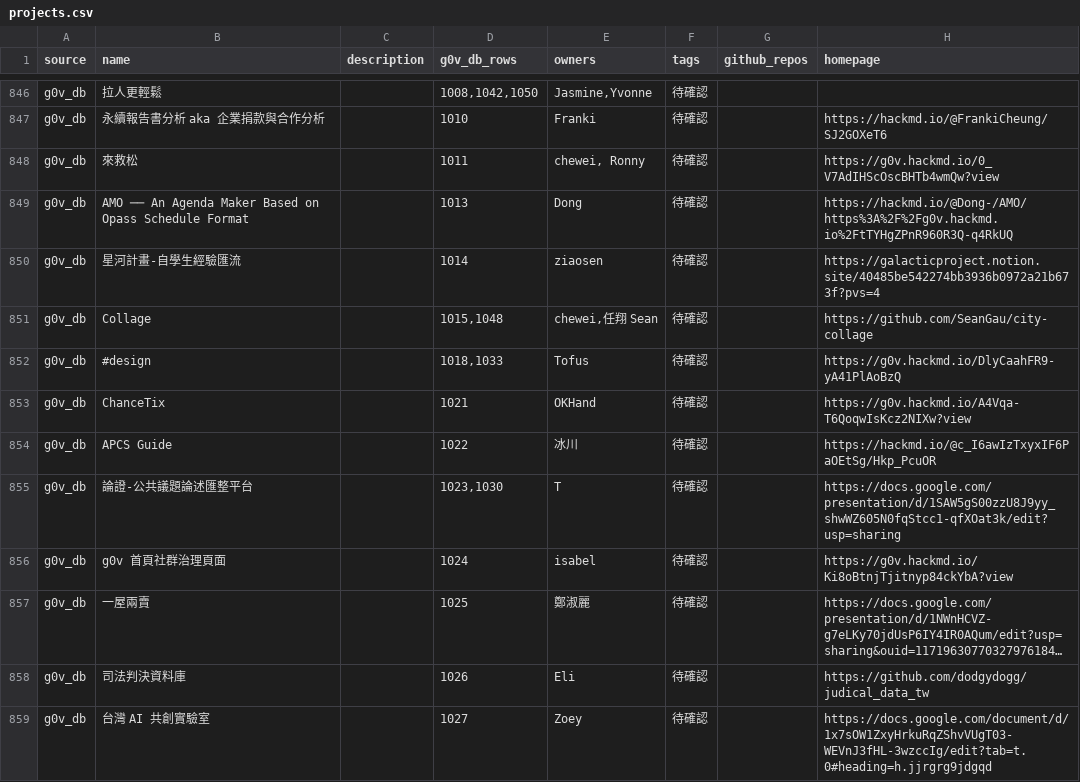
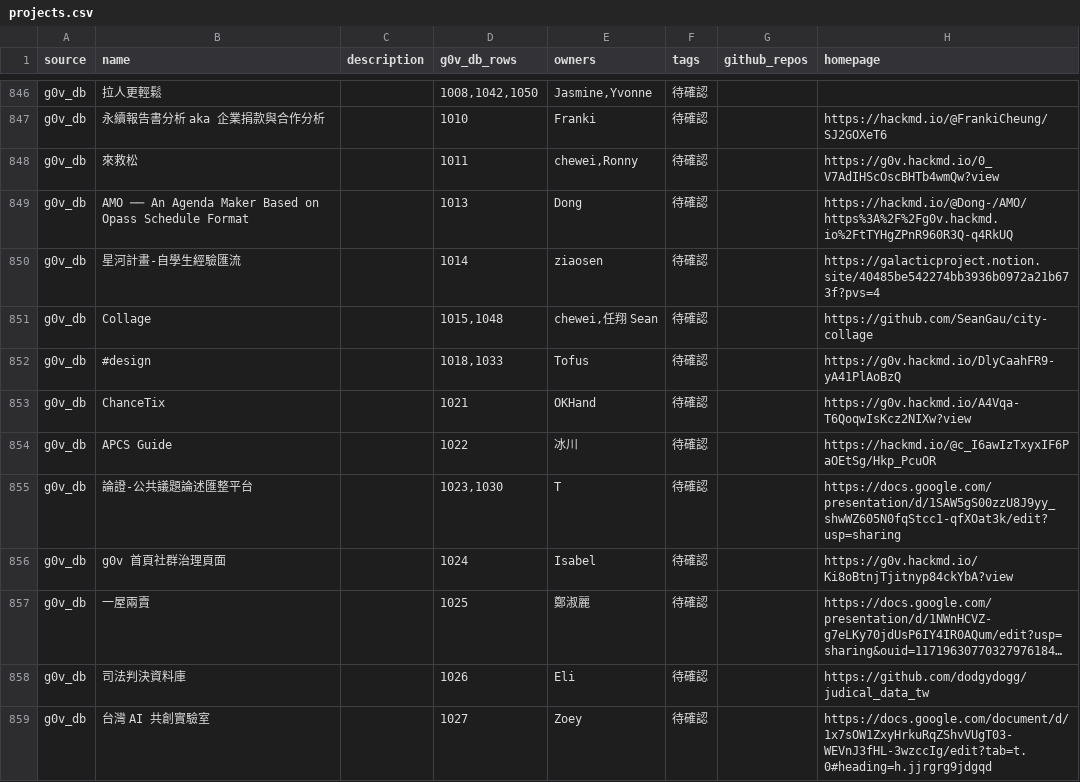
Before and after one commit to tinghuatseng/awesome-g0v-projects, a CSV file: data/projects.csv, drawn as a sheet; only a part is shown, gaps mark what is left out; long unchanged cells end in …; the diff names each change by its address in the sheet, - before the commit and + after, or states it on an @@ line.

Commit message:
feat: 校正 project owner name

```diff
--- a/data/projects.csv
+++ b/data/projects.csv
-E848 (owners): chewei, Ronny
+E848 (owners): chewei,Ronny
-E856 (owners): isabel
+E856 (owners): Isabel
```
